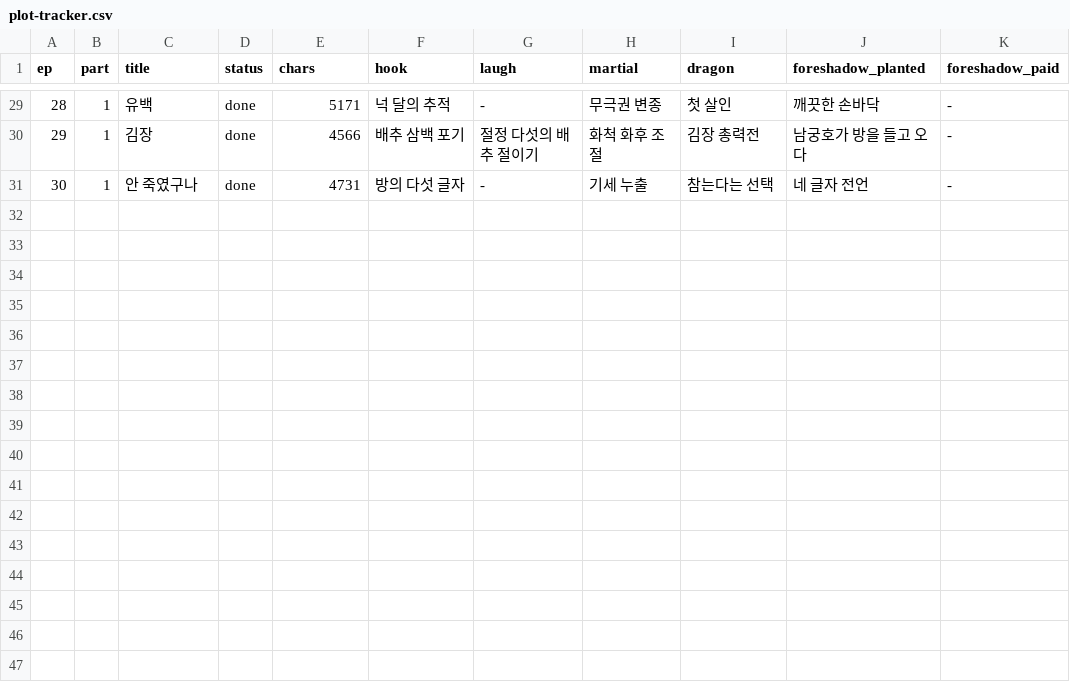
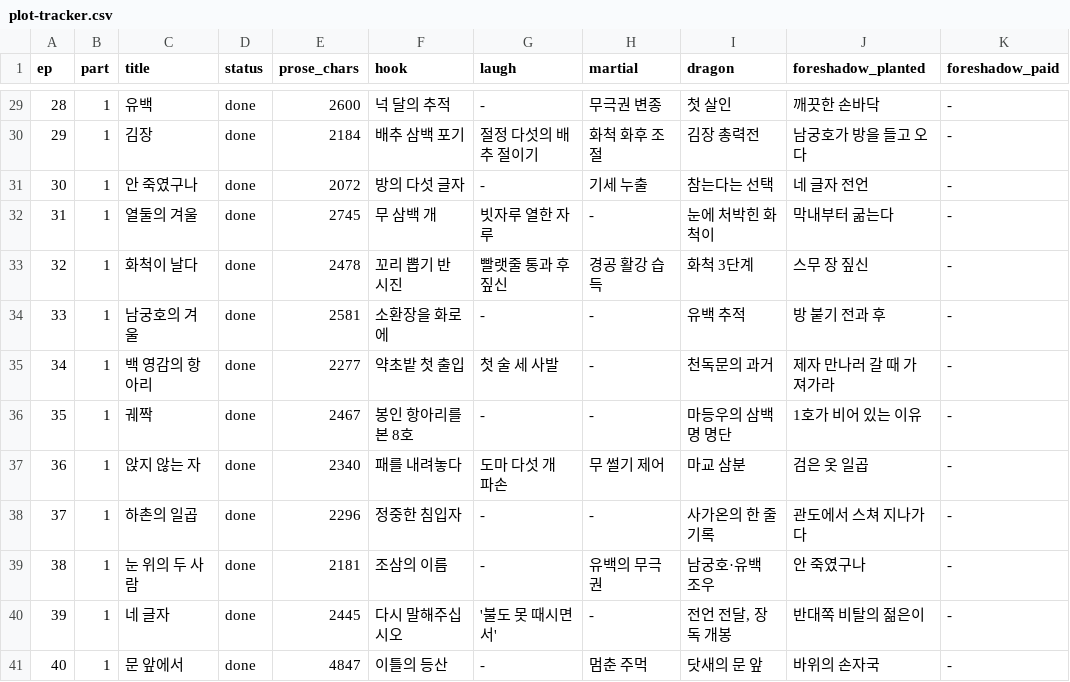
Before and after one commit to tlfhgk/test, a CSV file: pipeline/plot-tracker.csv, drawn as a sheet; only a part is shown, gaps mark what is left out; the diff covers the shown part only.

```diff
--- a/pipeline/plot-tracker.csv
+++ b/pipeline/plot-tracker.csv
@@ -1 +1 @@
-ep,part,title,status,chars,hook,laugh,martial,dragon,foreshadow_planted,foreshadow_paid
+ep,part,title,status,prose_chars,hook,laugh,martial,dragon,foreshadow_planted,foreshadow_paid
@@ -29,3 +29,13 @@ ep,part,title,status,chars,hook,laugh,martial,dragon,foreshadow_planted,foreshad
-28,1,유백,done,5171,넉 달의 추적,-,무극권 변종,첫 살인,깨끗한 손바닥,-
-29,1,김장,done,4566,배추 삼백 포기,절정 다섯의 배추 절이기,화척 화후 조절,김장 총력전,남궁호가 방을 들고 오다,-
-30,1,안 죽였구나,done,4731,방의 다섯 글자,-,기세 누출,참는다는 선택,네 글자 전언,-
+28,1,유백,done,2600,넉 달의 추적,-,무극권 변종,첫 살인,깨끗한 손바닥,-
+29,1,김장,done,2184,배추 삼백 포기,절정 다섯의 배추 절이기,화척 화후 조절,김장 총력전,남궁호가 방을 들고 오다,-
+30,1,안 죽였구나,done,2072,방의 다섯 글자,-,기세 누출,참는다는 선택,네 글자 전언,-
+31,1,열둘의 겨울,done,2745,무 삼백 개,빗자루 열한 자루,-,눈에 처박힌 화척이,막내부터 굶는다,-
+32,1,화척이 날다,done,2478,꼬리 뽑기 반 시진,빨랫줄 통과 후 짚신,경공 활강 습득,화척 3단계,스무 장 짚신,-
+33,1,남궁호의 겨울,done,2581,소환장을 화로에,-,-,유백 추적,방 붙기 전과 후,-
+34,1,백 영감의 항아리,done,2277,약초밭 첫 출입,첫 술 세 사발,-,천독문의 과거,제자 만나러 갈 때 가져가라,-
+35,1,궤짝,done,2467,봉인 항아리를 본 8호,-,-,마등우의 삼백 명 명단,1호가 비어 있는 이유,-
+36,1,앉지 않는 자,done,2340,패를 내려놓다,도마 다섯 개 파손,무 썰기 제어,마교 삼분,검은 옷 일곱,-
+37,1,하촌의 일곱,done,2296,정중한 침입자,-,-,사가온의 한 줄 기록,관도에서 스쳐 지나가다,-
+38,1,눈 위의 두 사람,done,2181,조삼의 이름,-,유백의 무극권,남궁호·유백 조우,안 죽였구나,-
+39,1,네 글자,done,2445,다시 말해주십시오,'불도 못 때시면서',-,"전언 전달, 장독 개봉",반대쪽 비탈의 젊은이,-
+40,1,문 앞에서,done,4847,이틀의 등산,-,멈춘 주먹,닷새의 문 앞,바위의 손자국,-
```
Also changed, not shown: 27 edited cells elsewhere in this file, 40 other files.
